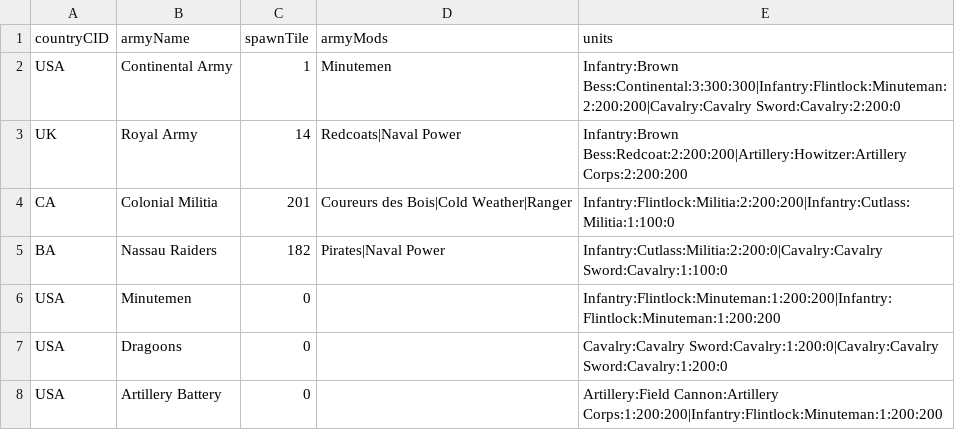
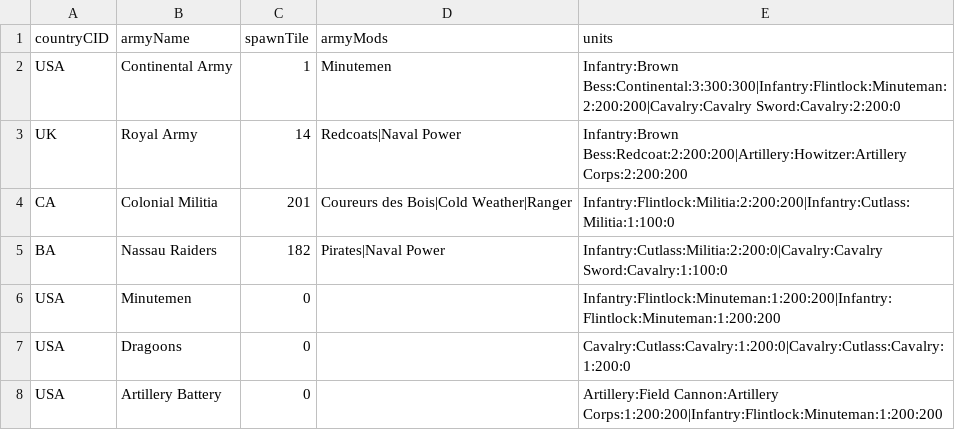
Before and after one commit to etherthegreat/mostupdatedfarsword, a CSV file: data/armies/army_templates.csv, drawn as a sheet.

```diff
--- a/data/armies/army_templates.csv
+++ b/data/armies/army_templates.csv
@@ -6,3 +6,3 @@ BA,Nassau Raiders,182,Pirates|Naval Power,Infantry:Cutlass:Militia:2:200:0|Caval
 USA,Minutemen,0,,Infantry:Flintlock:Minuteman:1:200:200|Infantry:Flintlock:Minuteman:1:200:200
-USA,Dragoons,0,,Cavalry:Cavalry Sword:Cavalry:1:200:0|Cavalry:Cavalry Sword:Cavalry:1:200:0
+USA,Dragoons,0,,Cavalry:Cutlass:Cavalry:1:200:0|Cavalry:Cutlass:Cavalry:1:200:0
 USA,Artillery Battery,0,,Artillery:Field Cannon:Artillery Corps:1:200:200|Infantry:Flintlock:Minuteman:1:200:200
```
Also changed, not shown: 2 other files.
